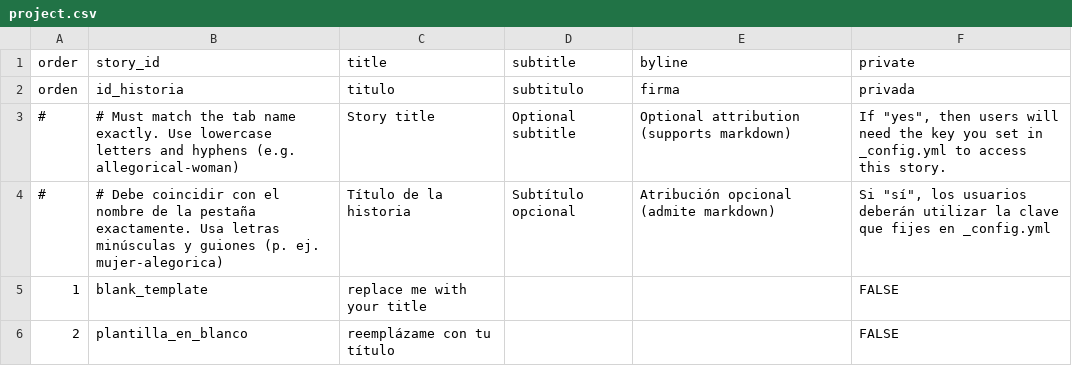
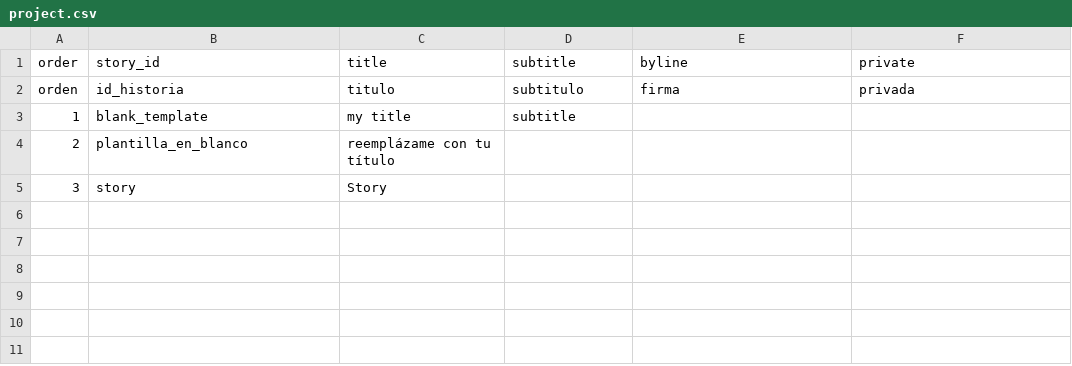
Before and after one commit to jonathanjin-eng/gold-thing, a CSV file: telar-content/spreadsheets/project.csv, drawn as a sheet.

```diff
--- a/telar-content/spreadsheets/project.csv
+++ b/telar-content/spreadsheets/project.csv
@@ -2,5 +2,4 @@ order,story_id,title,subtitle,byline,private
 orden,id_historia,titulo,subtitulo,firma,privada
-#,# Must match the tab name exactly. Use lowercase letters and hyphens (e.g. allegorical-woman),Story title,Optional subtitle,Optional attribution (supports markdown),"If ""yes"", then users will need the key you set in _config.yml to access this story."
-#,# Debe coincidir con el nombre de la pestaña exactamente. Usa letras minúsculas y guiones (p. ej. mujer-alegorica),Título de la historia,Subtítulo opcional,Atribución opcional (admite markdown),"Si ""sí"", los usuarios deberán utilizar la clave que fijes en _config.yml"
-1,blank_template,replace me with your title,,,FALSE
-2,plantilla_en_blanco,reemplázame con tu título,,,FALSE
+1,blank_template,my title,subtitle,,
+2,plantilla_en_blanco,reemplázame con tu título,,,
+3,story,Story,,,
```
Also changed, not shown: telar-content/spreadsheets/blank_template.csv, 2 other files.
